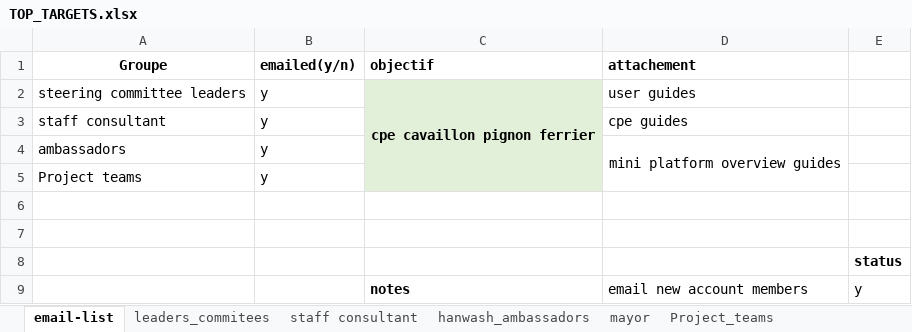
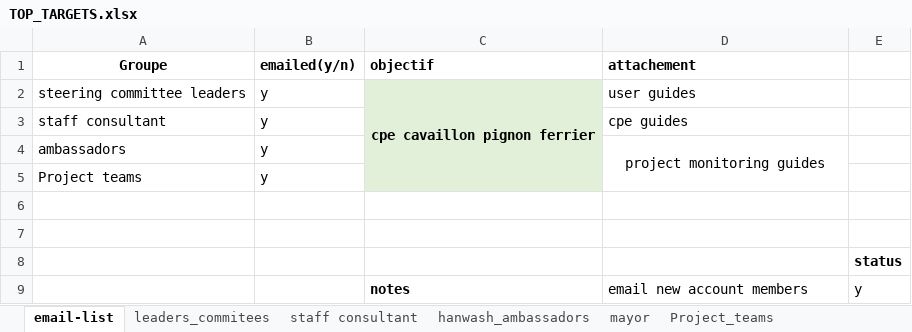
Before and after one commit to AD0791/Hanwash.mwater.dev, an Excel workbook: task/TOP_TARGETS.xlsx, sheet email-list, drawn as a sheet; values as stored, in another font and other column widths than the file's, no borders; the diff names each change by its address in the sheet, - before the commit and + after, or states it on an @@ line.

```diff
--- a/task/TOP_TARGETS.xlsx (sheet email-list)
+++ b/task/TOP_TARGETS.xlsx (sheet email-list)
-D4 (attachement): mini platform overview guides
+D4 (attachement): project monitoring guides
```
Also changed, not shown: sheet Project_teams.
